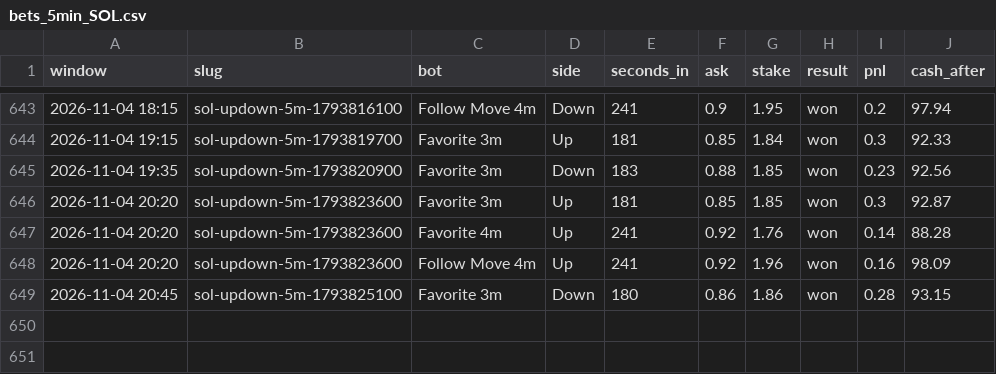
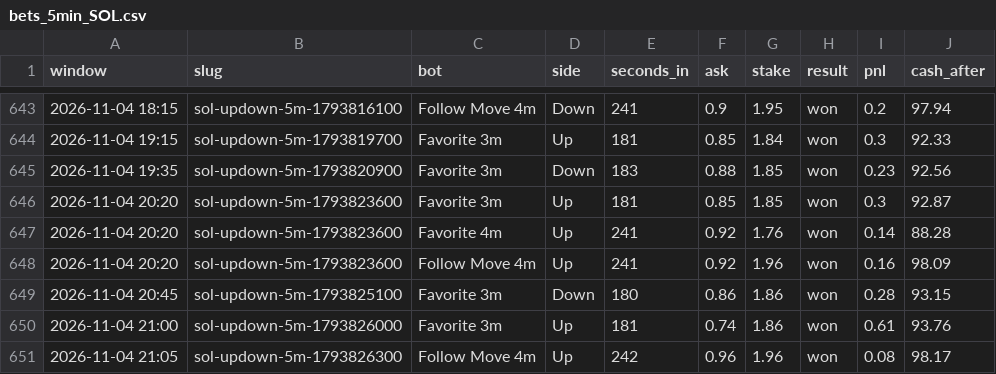
Before and after one commit to skeatonbeat-bot/bot-lab, a CSV file: live/bets_5min_SOL.csv, drawn as a sheet; only a part is shown, gaps mark what is left out; the diff names each change by its address in the sheet, - before the commit and + after, or states it on an @@ line.

```diff
--- a/live/bets_5min_SOL.csv
+++ b/live/bets_5min_SOL.csv
+row 650: 2026-11-04 21:00 | sol-updown-5m-1793826000 | Favorite 3m | Up | 181 | 0.74 | 1.86 | won | 0.61 | 93.76
+row 651: 2026-11-04 21:05 | sol-updown-5m-1793826300 | Follow Move 4m | Up | 242 | 0.96 | 1.96 | won | 0.08 | 98.17
```
Also changed, not shown: live/bets_5min_DOGE.csv, live/bets_5min_XRP.csv, 6 other files.
